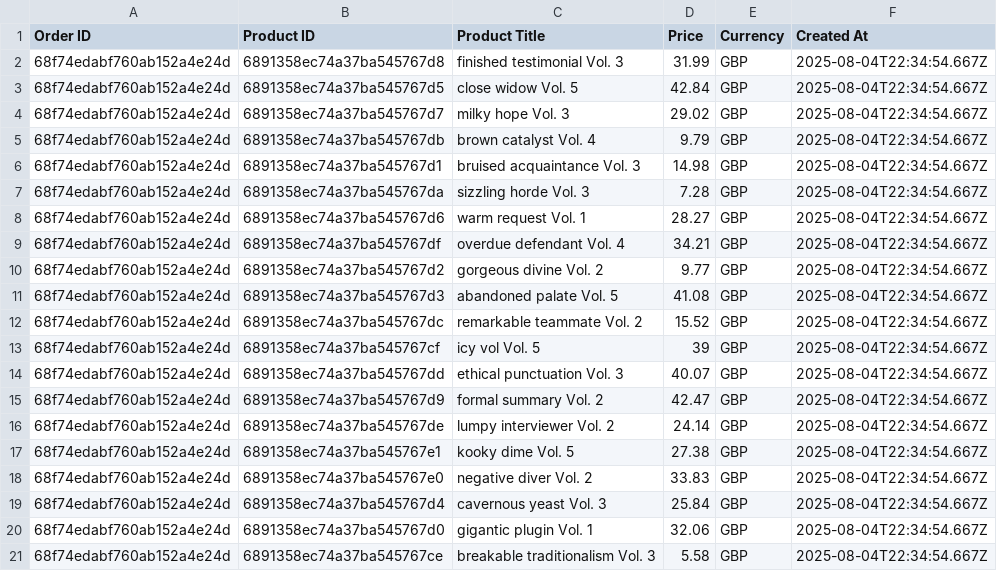
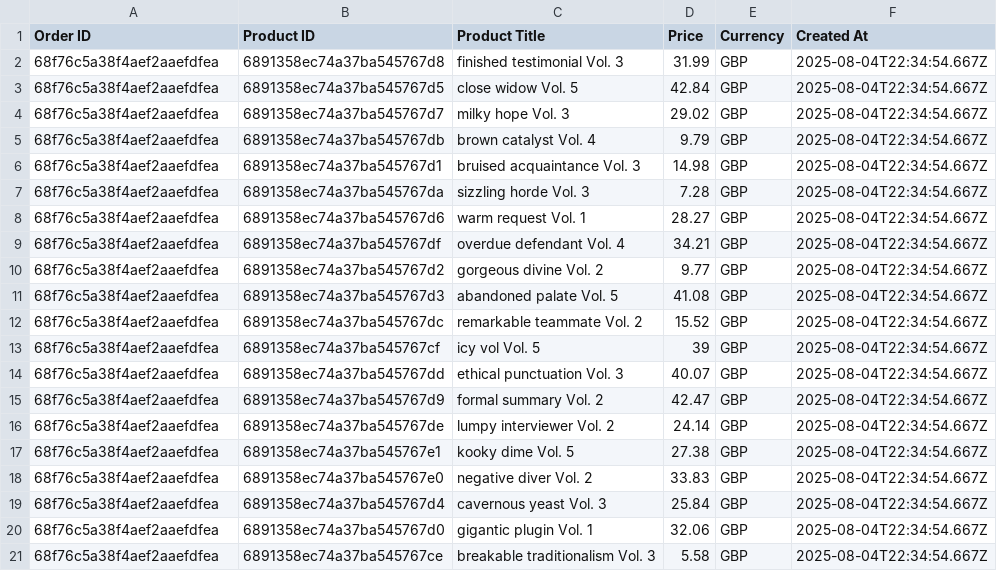
Before and after one commit to Structurezz/britbooks-api, a CSV file: recent_20_products_order.csv, drawn as a sheet.

```diff
--- a/recent_20_products_order.csv
+++ b/recent_20_products_order.csv
@@ -1,21 +1,21 @@
 Order ID,Product ID,Product Title,Price,Currency,Created At
-68f74edabf760ab152a4e24d,6891358ec74a37ba545767d8,finished testimonial Vol. 3,31.99,GBP,2025-08-04T22:34:54.667Z
-68f74edabf760ab152a4e24d,6891358ec74a37ba545767d5,close widow Vol. 5,42.84,GBP,2025-08-04T22:34:54.667Z
-68f74edabf760ab152a4e24d,6891358ec74a37ba545767d7,milky hope Vol. 3,29.02,GBP,2025-08-04T22:34:54.667Z
-68f74edabf760ab152a4e24d,6891358ec74a37ba545767db,brown catalyst Vol. 4,9.79,GBP,2025-08-04T22:34:54.667Z
-68f74edabf760ab152a4e24d,6891358ec74a37ba545767d1,bruised acquaintance Vol. 3,14.98,GBP,2025-08-04T22:34:54.667Z
-68f74edabf760ab152a4e24d,6891358ec74a37ba545767da,sizzling horde Vol. 3,7.28,GBP,2025-08-04T22:34:54.667Z
-68f74edabf760ab152a4e24d,6891358ec74a37ba545767d6,warm request Vol. 1,28.27,GBP,2025-08-04T22:34:54.667Z
-68f74edabf760ab152a4e24d,6891358ec74a37ba545767df,overdue defendant Vol. 4,34.21,GBP,2025-08-04T22:34:54.667Z
-68f74edabf760ab152a4e24d,6891358ec74a37ba545767d2,gorgeous divine Vol. 2,9.77,GBP,2025-08-04T22:34:54.667Z
-68f74edabf760ab152a4e24d,6891358ec74a37ba545767d3,abandoned palate Vol. 5,41.08,GBP,2025-08-04T22:34:54.667Z
-68f74edabf760ab152a4e24d,6891358ec74a37ba545767dc,remarkable teammate Vol. 2,15.52,GBP,2025-08-04T22:34:54.667Z
-68f74edabf760ab152a4e24d,6891358ec74a37ba545767cf,icy vol Vol. 5,39,GBP,2025-08-04T22:34:54.667Z
-68f74edabf760ab152a4e24d,6891358ec74a37ba545767dd,ethical punctuation Vol. 3,40.07,GBP,2025-08-04T22:34:54.667Z
-68f74edabf760ab152a4e24d,6891358ec74a37ba545767d9,formal summary Vol. 2,42.47,GBP,2025-08-04T22:34:54.667Z
-68f74edabf760ab152a4e24d,6891358ec74a37ba545767de,lumpy interviewer Vol. 2,24.14,GBP,2025-08-04T22:34:54.667Z
-68f74edabf760ab152a4e24d,6891358ec74a37ba545767e1,kooky dime Vol. 5,27.38,GBP,2025-08-04T22:34:54.667Z
-68f74edabf760ab152a4e24d,6891358ec74a37ba545767e0,negative diver Vol. 2,33.83,GBP,2025-08-04T22:34:54.667Z
-68f74edabf760ab152a4e24d,6891358ec74a37ba545767d4,cavernous yeast Vol. 3,25.84,GBP,2025-08-04T22:34:54.667Z
-68f74edabf760ab152a4e24d,6891358ec74a37ba545767d0,gigantic plugin Vol. 1,32.06,GBP,2025-08-04T22:34:54.667Z
-68f74edabf760ab152a4e24d,6891358ec74a37ba545767ce,breakable traditionalism Vol. 3,5.58,GBP,2025-08-04T22:34:54.667Z
+68f76c5a38f4aef2aaefdfea,6891358ec74a37ba545767d8,finished testimonial Vol. 3,31.99,GBP,2025-08-04T22:34:54.667Z
+68f76c5a38f4aef2aaefdfea,6891358ec74a37ba545767d5,close widow Vol. 5,42.84,GBP,2025-08-04T22:34:54.667Z
+68f76c5a38f4aef2aaefdfea,6891358ec74a37ba545767d7,milky hope Vol. 3,29.02,GBP,2025-08-04T22:34:54.667Z
+68f76c5a38f4aef2aaefdfea,6891358ec74a37ba545767db,brown catalyst Vol. 4,9.79,GBP,2025-08-04T22:34:54.667Z
+68f76c5a38f4aef2aaefdfea,6891358ec74a37ba545767d1,bruised acquaintance Vol. 3,14.98,GBP,2025-08-04T22:34:54.667Z
+68f76c5a38f4aef2aaefdfea,6891358ec74a37ba545767da,sizzling horde Vol. 3,7.28,GBP,2025-08-04T22:34:54.667Z
+68f76c5a38f4aef2aaefdfea,6891358ec74a37ba545767d6,warm request Vol. 1,28.27,GBP,2025-08-04T22:34:54.667Z
+68f76c5a38f4aef2aaefdfea,6891358ec74a37ba545767df,overdue defendant Vol. 4,34.21,GBP,2025-08-04T22:34:54.667Z
+68f76c5a38f4aef2aaefdfea,6891358ec74a37ba545767d2,gorgeous divine Vol. 2,9.77,GBP,2025-08-04T22:34:54.667Z
+68f76c5a38f4aef2aaefdfea,6891358ec74a37ba545767d3,abandoned palate Vol. 5,41.08,GBP,2025-08-04T22:34:54.667Z
+68f76c5a38f4aef2aaefdfea,6891358ec74a37ba545767dc,remarkable teammate Vol. 2,15.52,GBP,2025-08-04T22:34:54.667Z
+68f76c5a38f4aef2aaefdfea,6891358ec74a37ba545767cf,icy vol Vol. 5,39,GBP,2025-08-04T22:34:54.667Z
+68f76c5a38f4aef2aaefdfea,6891358ec74a37ba545767dd,ethical punctuation Vol. 3,40.07,GBP,2025-08-04T22:34:54.667Z
+68f76c5a38f4aef2aaefdfea,6891358ec74a37ba545767d9,formal summary Vol. 2,42.47,GBP,2025-08-04T22:34:54.667Z
+68f76c5a38f4aef2aaefdfea,6891358ec74a37ba545767de,lumpy interviewer Vol. 2,24.14,GBP,2025-08-04T22:34:54.667Z
+68f76c5a38f4aef2aaefdfea,6891358ec74a37ba545767e1,kooky dime Vol. 5,27.38,GBP,2025-08-04T22:34:54.667Z
+68f76c5a38f4aef2aaefdfea,6891358ec74a37ba545767e0,negative diver Vol. 2,33.83,GBP,2025-08-04T22:34:54.667Z
+68f76c5a38f4aef2aaefdfea,6891358ec74a37ba545767d4,cavernous yeast Vol. 3,25.84,GBP,2025-08-04T22:34:54.667Z
+68f76c5a38f4aef2aaefdfea,6891358ec74a37ba545767d0,gigantic plugin Vol. 1,32.06,GBP,2025-08-04T22:34:54.667Z
+68f76c5a38f4aef2aaefdfea,6891358ec74a37ba545767ce,breakable traditionalism Vol. 3,5.58,GBP,2025-08-04T22:34:54.667Z
```
Also changed, not shown: 6 other files.
